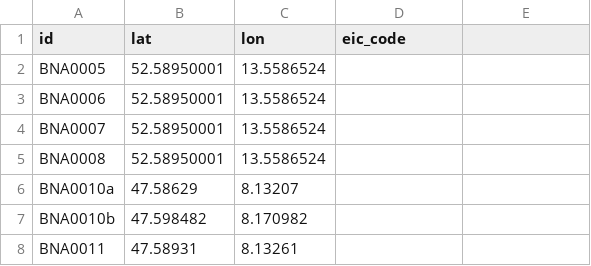
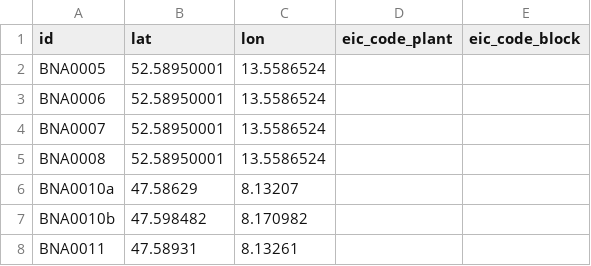
Before and after one commit to Open-Power-System-Data/conventional_power_plants, a CSV file: input/input_plant_locations_de.csv, drawn as a sheet; only a part is shown.

Commit message:
Prepared EIC Code Input for German power plants

```diff
--- a/input/input_plant_locations_de.csv
+++ b/input/input_plant_locations_de.csv
@@ -1,2 +1,2 @@
-id,lat,lon,eic_code
+id,lat,lon,eic_code_plant,eic_code_block
 BNA0005,52.58950001,13.5586524
```
Also changed, not shown: 1 other file.
